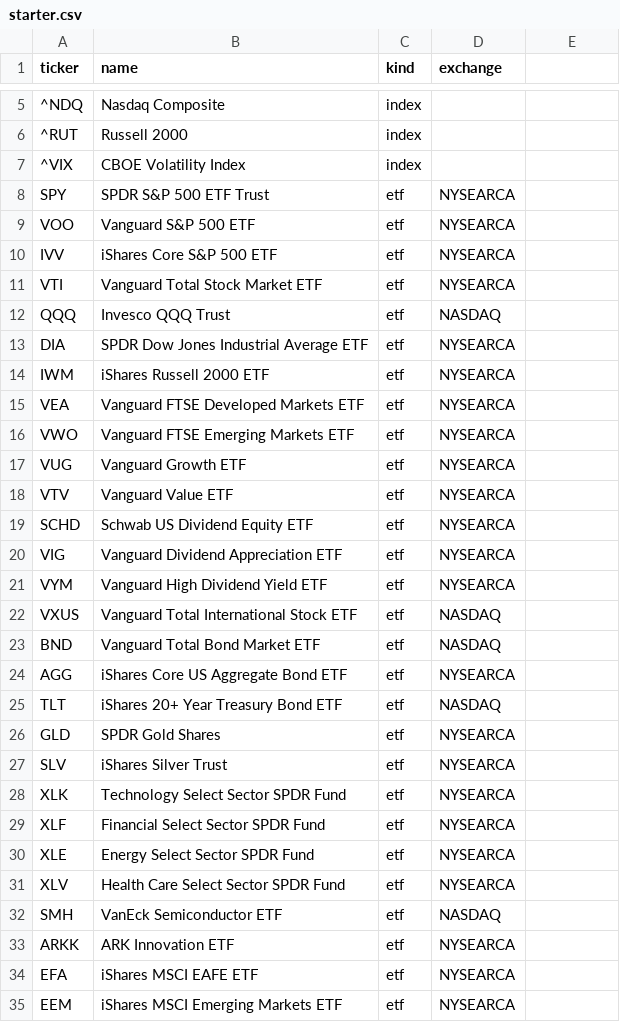
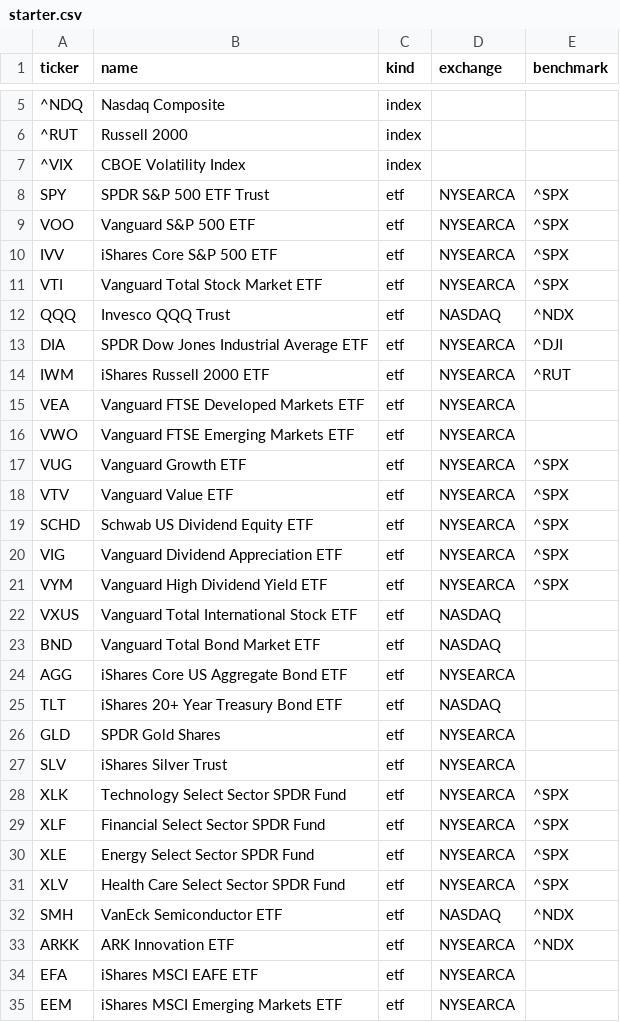
Before and after one commit to overshard/finance, a CSV file: universe/starter.csv, drawn as a sheet; only a part is shown, gaps mark what is left out; the diff names each change by its address in the sheet, - before the commit and + after, or states it on an @@ line.

Commit message:
Phase 28: ETFs as first-class citizens
About-this-fund panel (expense ratio, distribution yield, NAV with live
premium/discount, inception, category, fund family, strategy paragraph),
trailing-returns table (1m/3m/YTD/1y/3y/5y/10y/since-inception, annualised
past 1y), growth-of-$10k area chart over the longest available range,
sector and geography exposure panels alongside the existing asset mix, a
benchmark relative-performance line on the price chart for the curated
broad-market ETFs, and the Phase 26 Dividends section lifted from stocks-
only to also cover ETF distributions.

- migration 0008: fund_metadata table, symbols.benchmark + .fund_metadata_synced_at,
  fund_profiles.sector_mix + .geography_mix
- YahooProvider::fund_metadata calling v10/finance/quoteSummary
- N-PORT parser extended to capture <issuerCat> + <invCountry>
- new run_fund_metadata scheduler section on the yahoo guard, monthly
- run_dividends + backfill_symbol now cover ETFs alongside stocks
- compute::trailing_returns, growth_of_10k, premium_discount_pct + grade
- /api/symbols/{ticker}/growth and a benchmark series on /history
- starter.csv: hand-curated benchmark column for the broad-market ETFs

See PLAN.md Phase 28 + the 2026-05-22 decisions log entries.

```diff
--- a/universe/starter.csv
+++ b/universe/starter.csv
-E1: (empty)
+E1: benchmark
-E8:E11 (benchmark): (empty)
+E8:E11 (benchmark): ^SPX
-E12 (benchmark): (empty)
+E12 (benchmark): ^NDX
-E13 (benchmark): (empty)
+E13 (benchmark): ^DJI
-E14 (benchmark): (empty)
+E14 (benchmark): ^RUT
-E17:E21 (benchmark): (empty)
+E17:E21 (benchmark): ^SPX
-E28:E31 (benchmark): (empty)
+E28:E31 (benchmark): ^SPX
-E32:E33 (benchmark): (empty)
+E32:E33 (benchmark): ^NDX
```
Also changed, not shown: 16 other files.
